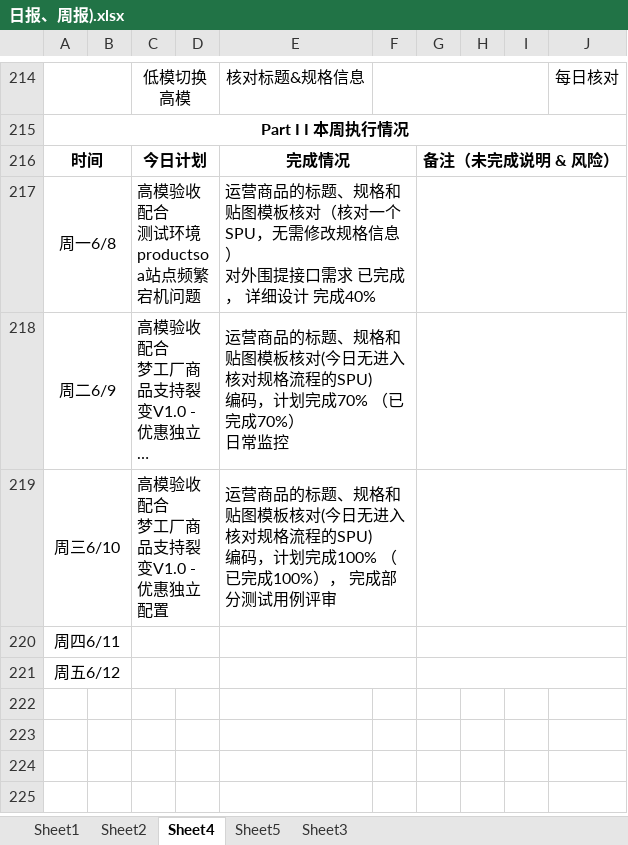
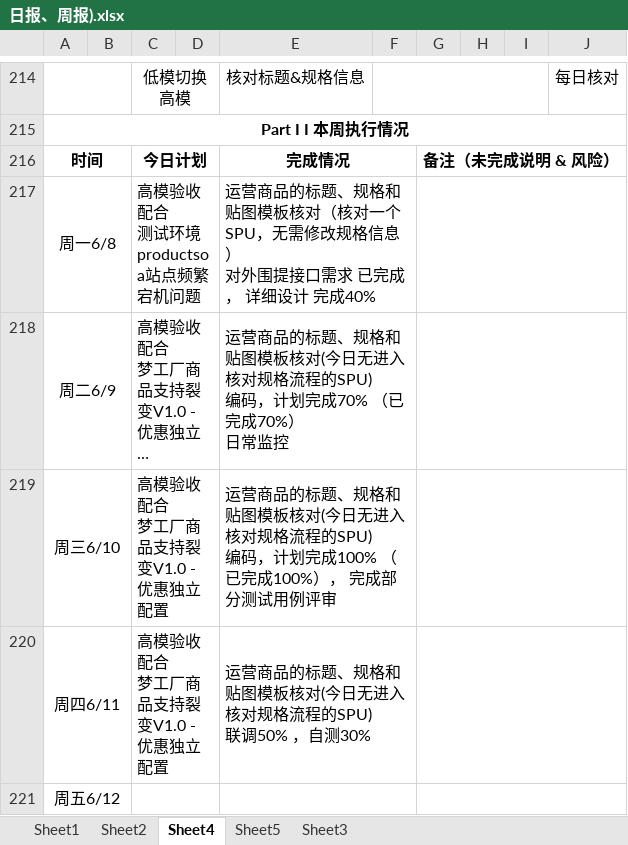
Before and after one commit to soso-just/code-practice, an Excel workbook: 日报、周报).xlsx, sheet Sheet4, drawn as a sheet; only a part is shown, gaps mark what is left out; long unchanged cells end in …; values as stored, in another font and other column widths than the file's, no borders; 1 other sheet too large or unreadable and not compared; ↵ is a line break in a cell; the diff names each change by its address in the sheet, - before the commit and + after, or states it on an @@ line.

```diff
--- a/日报、周报).xlsx (sheet Sheet4)
+++ b/日报、周报).xlsx (sheet Sheet4)
-C220: (empty)
+C220: 高模验收配合 ↵ 梦工厂商品支持裂变V1.0 - 优惠独立配置
-E220: (empty)
+E220: 运营商品的标题、规格和贴图模板核对(今日无进入核对规格流程的SPU) ↵ 联调50% ，自测30%
```
Also changed, not shown: 2 other files.
